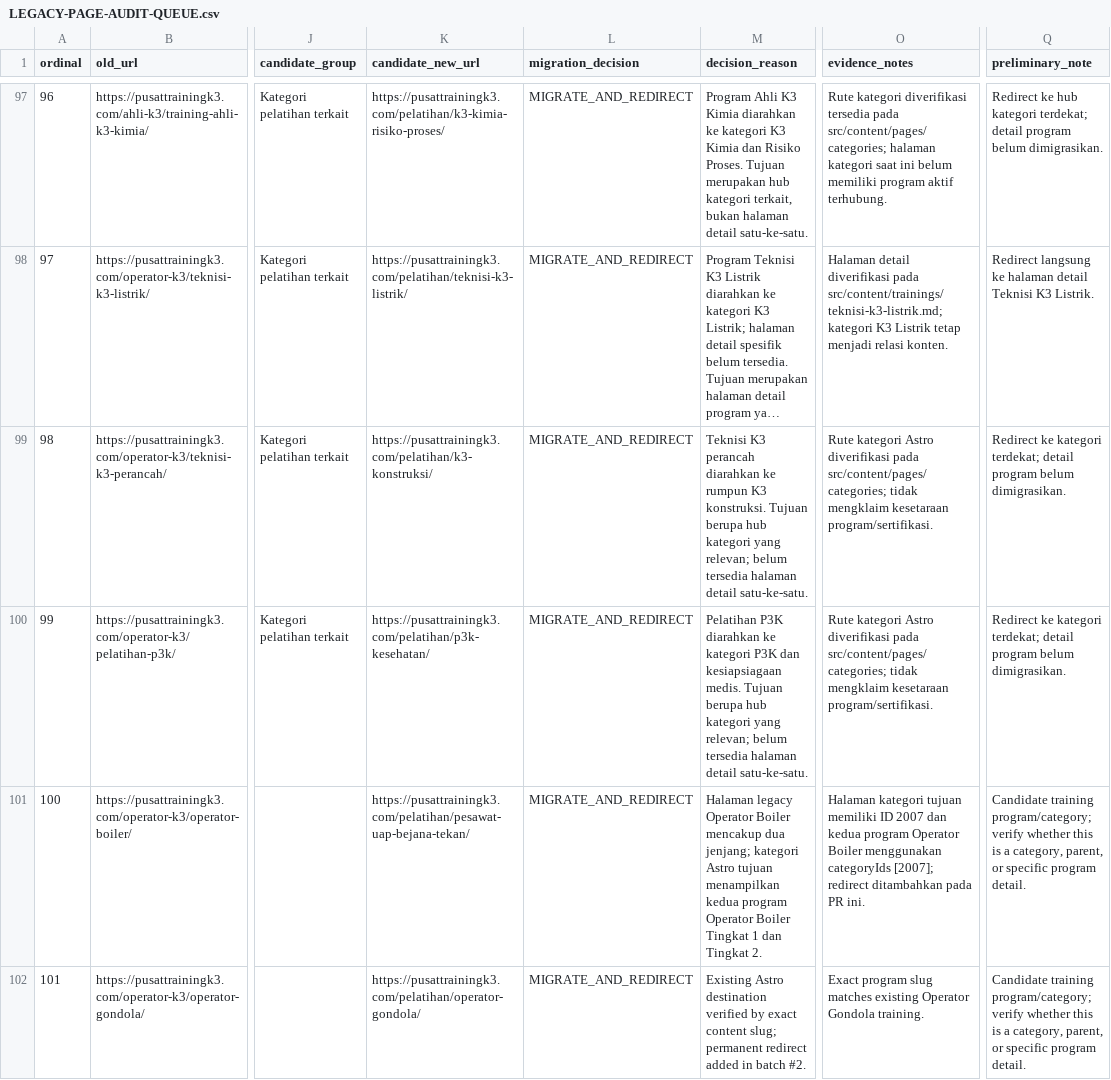
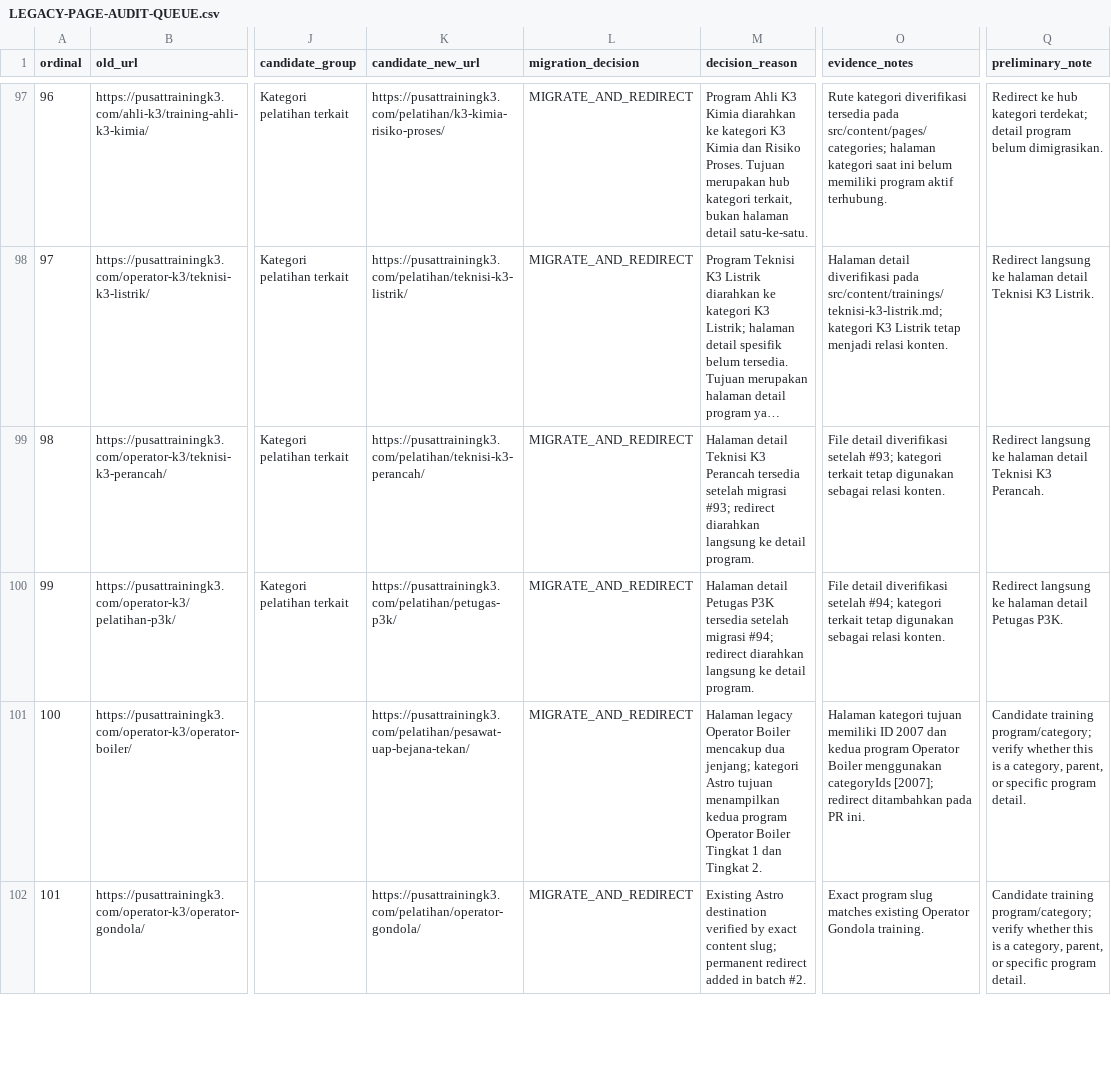
Before and after one commit to arisciwek/pusattraining, a CSV file: docs/LEGACY-PAGE-AUDIT-QUEUE.csv, drawn as a sheet; only a part is shown, gaps mark what is left out; long unchanged cells end in …; the diff names each change by its address in the sheet, - before the commit and + after, or states it on an @@ line.

Commit message:
docs(audit): record Perancah and P3K detail targets

```diff
--- a/docs/LEGACY-PAGE-AUDIT-QUEUE.csv
+++ b/docs/LEGACY-PAGE-AUDIT-QUEUE.csv
-K99 (candidate_new_url): https://pusattrainingk3.com/pelatihan/k3-konstruksi/
+K99 (candidate_new_url): https://pusattrainingk3.com/pelatihan/teknisi-k3-perancah/
-M99 (decision_reason): Teknisi K3 perancah diarahkan ke rumpun K3 konstruksi. Tujuan berupa hub kategori yang relevan; belum tersedia halaman detail satu-ke-satu.
+M99 (decision_reason): Halaman detail Teknisi K3 Perancah tersedia setelah migrasi #93; redirect diarahkan langsung ke detail program.
-O99 (evidence_notes): Rute kategori Astro diverifikasi pada src/content/pages/categories; tidak mengklaim kesetaraan program/sertifikasi.
+O99 (evidence_notes): File detail diverifikasi setelah #93; kategori terkait tetap digunakan sebagai relasi konten.
-Q99 (preliminary_note): Redirect ke kategori terdekat; detail program belum dimigrasikan.
+Q99 (preliminary_note): Redirect langsung ke halaman detail Teknisi K3 Perancah.
-K100 (candidate_new_url): https://pusattrainingk3.com/pelatihan/p3k-kesehatan/
+K100 (candidate_new_url): https://pusattrainingk3.com/pelatihan/petugas-p3k/
-M100 (decision_reason): Pelatihan P3K diarahkan ke kategori P3K dan kesiapsiagaan medis. Tujuan berupa hub kategori yang relevan; belum tersedia halaman detail satu-ke-satu.
+M100 (decision_reason): Halaman detail Petugas P3K tersedia setelah migrasi #94; redirect diarahkan langsung ke detail program.
-O100 (evidence_notes): Rute kategori Astro diverifikasi pada src/content/pages/categories; tidak mengklaim kesetaraan program/sertifikasi.
+O100 (evidence_notes): File detail diverifikasi setelah #94; kategori terkait tetap digunakan sebagai relasi konten.
-Q100 (preliminary_note): Redirect ke kategori terdekat; detail program belum dimigrasikan.
+Q100 (preliminary_note): Redirect langsung ke halaman detail Petugas P3K.
```
